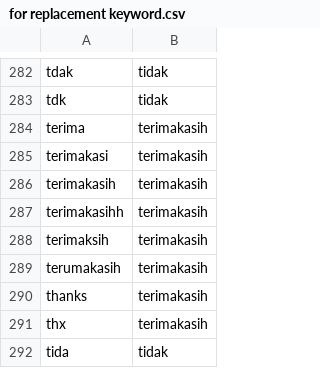
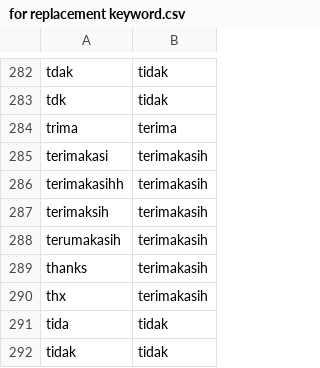
Before and after one commit to georgelocarso/files, a CSV file: for replacement keyword.csv, drawn as a sheet; only a part is shown, gaps mark what is left out; the shorter side is filled out with more unchanged rows; removed rows and columns are numbered as before the commit, all else as after; the diff names each change by its address in the sheet, - before the commit and + after, or states it on an @@ line.

Commit message:
Update for replacement keyword.csv

```diff
--- a/for replacement keyword.csv
+++ b/for replacement keyword.csv
-row 284: terima | terimakasih
+row 284: trima | terima
-row 286: terimakasih | terimakasih
```
